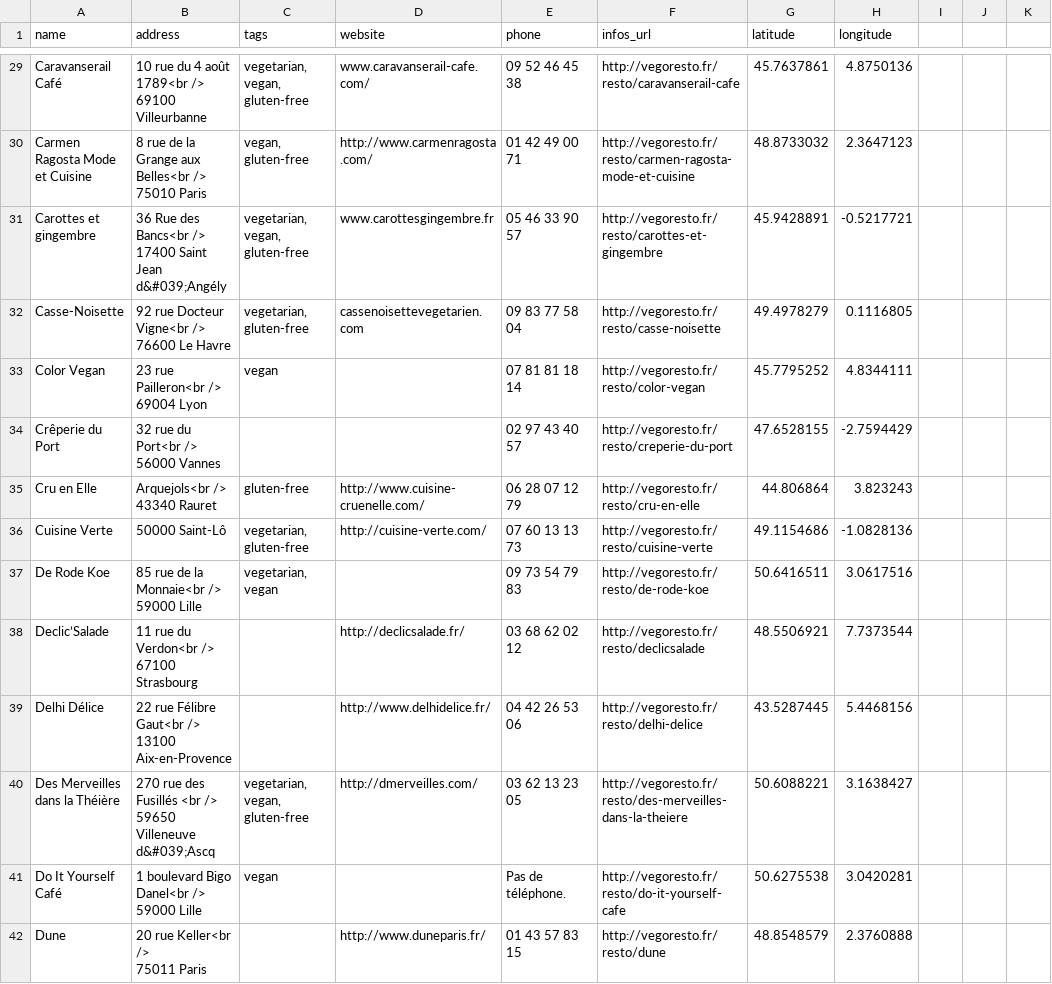
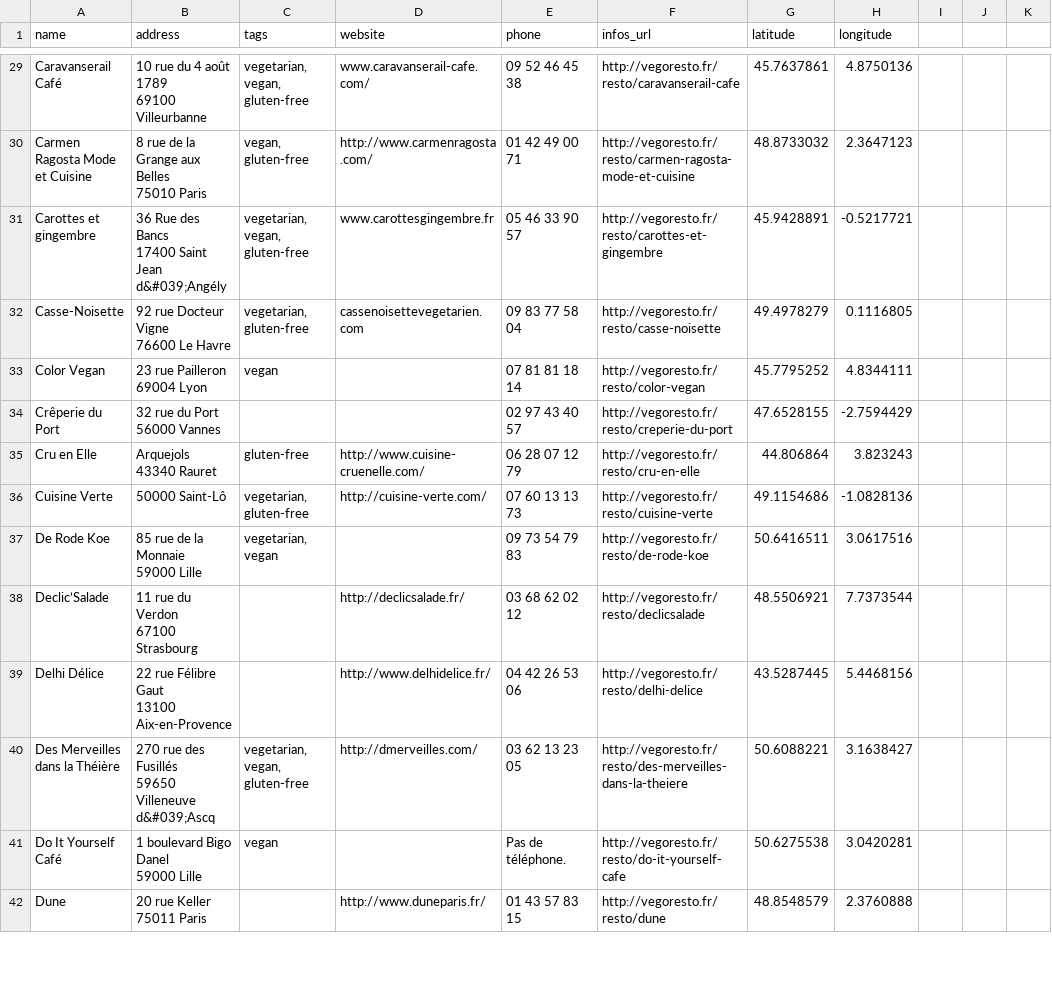
Before and after one commit to Jolg42/vegan-places, a CSV file: vegoresto.csv, drawn as a sheet; only a part is shown, gaps mark what is left out; ↵ is a line break in a cell; the diff covers the shown part only; the diff names each change by its address in the sheet, - before the commit and + after, or states it on an @@ line.

```diff
--- a/vegoresto.csv
+++ b/vegoresto.csv
-B29 (address): 10 rue du 4 août 1789<br /> ↵ 69100 Villeurbanne
+B29 (address): 10 rue du 4 août 1789 ↵ 69100 Villeurbanne
-B30 (address): 8 rue de la Grange aux Belles<br /> ↵ 75010 Paris
+B30 (address): 8 rue de la Grange aux Belles ↵ 75010 Paris
-B31 (address): …Rue des Bancs<br /> ↵ 17400 Saint…
+B31 (address): …Rue des Bancs ↵ 17400 Saint…
-B32 (address): 92 rue Docteur Vigne<br /> ↵ 76600 Le Havre
+B32 (address): 92 rue Docteur Vigne ↵ 76600 Le Havre
-B33 (address): 23 rue Pailleron<br /> ↵ 69004 Lyon
+B33 (address): 23 rue Pailleron ↵ 69004 Lyon
-B34 (address): 32 rue du Port<br /> ↵ 56000 Vannes
+B34 (address): 32 rue du Port ↵ 56000 Vannes
-B35 (address): Arquejols<br /> ↵ 43340 Rauret
+B35 (address): Arquejols ↵ 43340 Rauret
-B37 (address): 85 rue de la Monnaie<br /> ↵ 59000 Lille
+B37 (address): 85 rue de la Monnaie ↵ 59000 Lille
-B38 (address): 11 rue du Verdon<br /> ↵ 67100 Strasbourg
+B38 (address): 11 rue du Verdon ↵ 67100 Strasbourg
-B39 (address): 22 rue Félibre Gaut<br /> ↵ 13100 Aix-en-Provence
+B39 (address): 22 rue Félibre Gaut ↵ 13100 Aix-en-Provence
-B40 (address): …des Fusillés <br /> ↵ 59650 Villeneuve…
+B40 (address): …des Fusillés ↵ 59650 Villeneuve…
-B41 (address): 1 boulevard Bigo Danel<br /> ↵ 59000 Lille
+B41 (address): 1 boulevard Bigo Danel ↵ 59000 Lille
-B42 (address): 20 rue Keller<br /> ↵ 75011 Paris
+B42 (address): 20 rue Keller ↵ 75011 Paris
```
Also changed, not shown: 185 edited cells elsewhere in this file.
